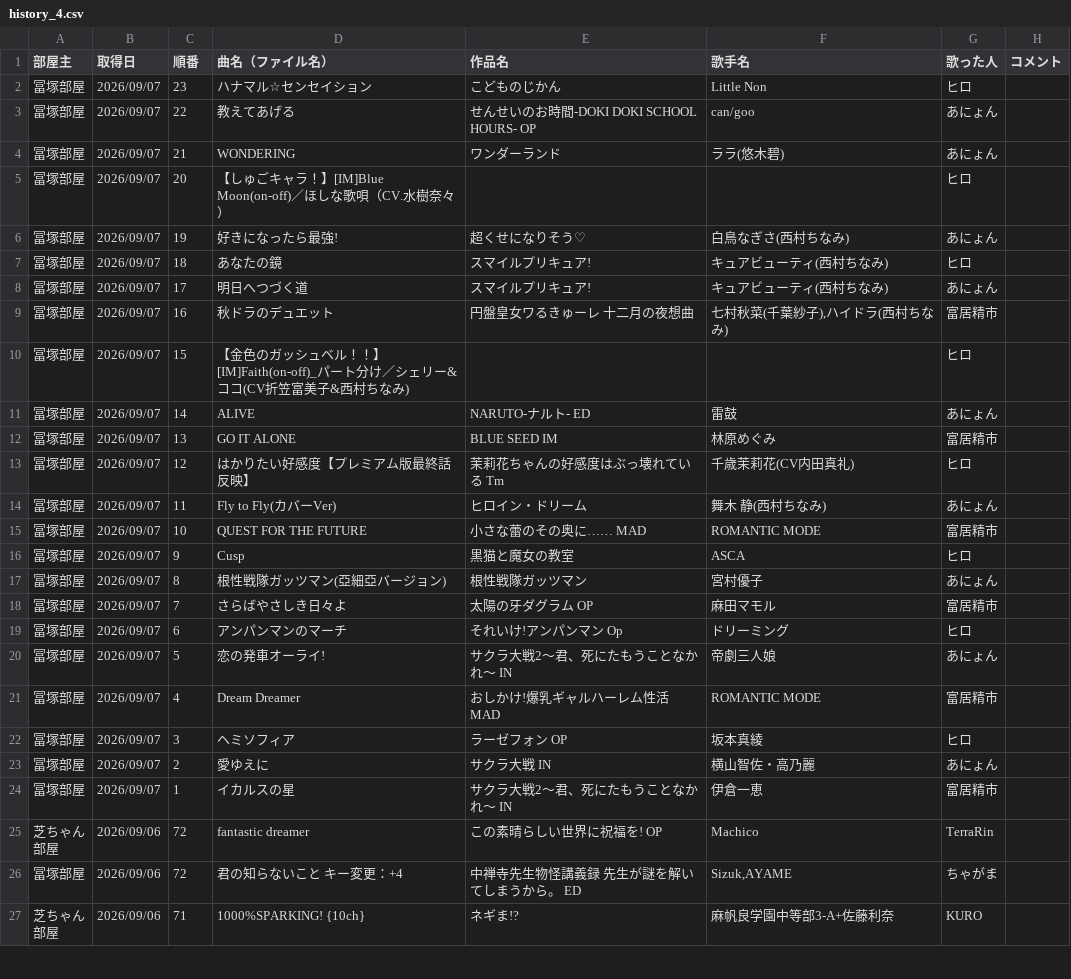
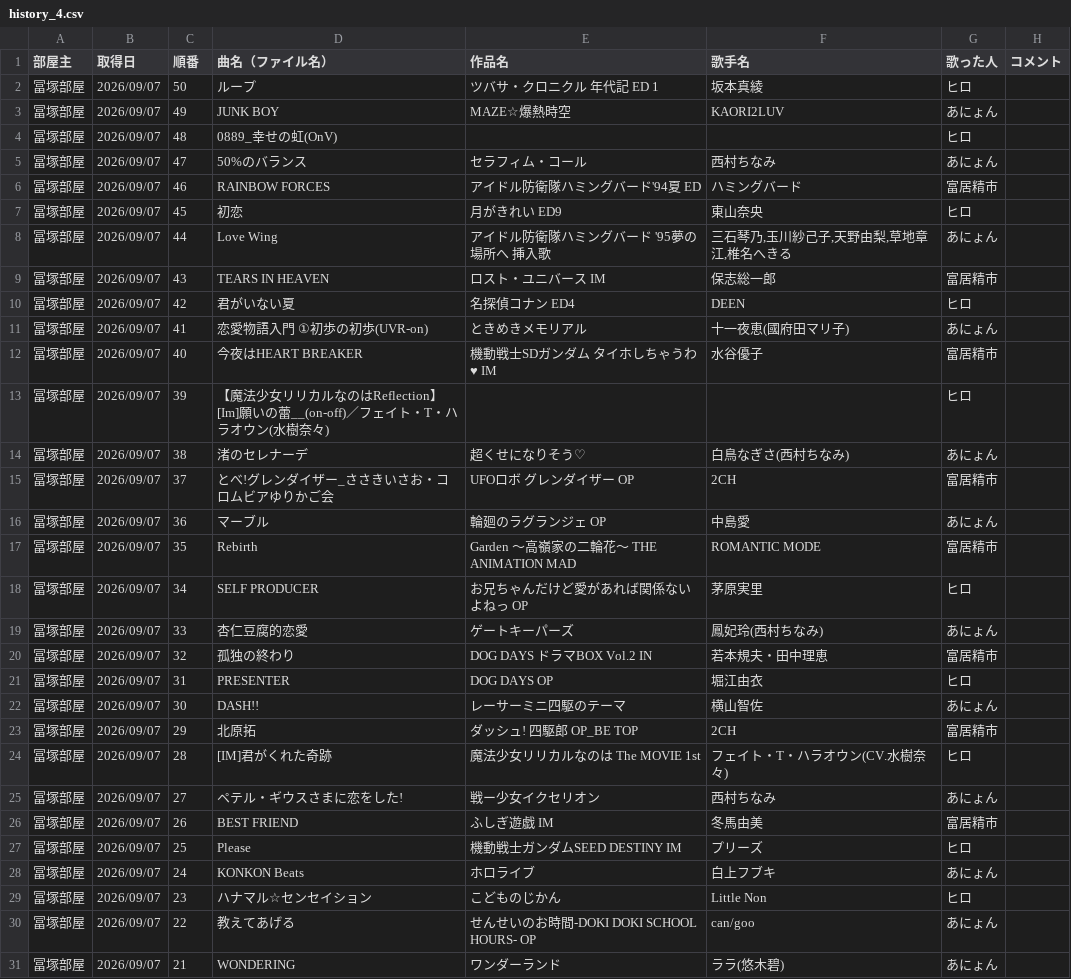
Before and after one commit to hachi515/karaoke_setlist, a CSV file: history_4.csv, drawn as a sheet; only a part is shown; the shorter side is filled out with more unchanged rows.

```diff
--- a/history_4.csv
+++ b/history_4.csv
@@ -1,2 +1,29 @@
 部屋主,取得日,順番,曲名（ファイル名）,作品名,歌手名,歌った人,コメント
+冨塚部屋,2026/09/07,50,ループ,ツバサ・クロニクル 年代記 ED 1,坂本真綾,ヒロ,
+冨塚部屋,2026/09/07,49,JUNK BOY,MAZE☆爆熱時空,KAORI2LUV,あにょん,
+冨塚部屋,2026/09/07,48,0889_幸せの虹(OnV),,,ヒロ,
+冨塚部屋,2026/09/07,47,50%のバランス,セラフィム・コール,西村ちなみ,あにょん,
+冨塚部屋,2026/09/07,46,RAINBOW FORCES,アイドル防衛隊ハミングバード'94夏 ED,ハミングバード,富居精市,
+冨塚部屋,2026/09/07,45,初恋,月がきれい ED9,東山奈央,ヒロ,
+冨塚部屋,2026/09/07,44,Love Wing,アイドル防衛隊ハミングバード '95夢の場所へ 挿入歌,"三石琴乃,玉川紗己子,天野由梨,草地章江,椎名へきる",あにょん,
+冨塚部屋,2026/09/07,43,TEARS IN HEAVEN,ロスト・ユニバース IM,保志総一郎,富居精市,
+冨塚部屋,2026/09/07,42,君がいない夏,名探偵コナン ED4,DEEN,ヒロ,
+冨塚部屋,2026/09/07,41,恋愛物語入門 ①初歩の初歩(UVR-on),ときめきメモリアル,十一夜恵(國府田マリ子),あにょん,
+冨塚部屋,2026/09/07,40,今夜はHEART BREAKER,機動戦士SDガンダム タイホしちゃうわ♥ IM,水谷優子,富居精市,
+冨塚部屋,2026/09/07,39,【魔法少女リリカルなのはReflection】[Im]願いの蕾__(on-off)／フェイト・T・ハラオウン(水樹奈々),,,ヒロ,
+冨塚部屋,2026/09/07,38,渚のセレナーデ,超くせになりそう♡,白鳥なぎさ(西村ちなみ),あにょん,
+冨塚部屋,2026/09/07,37,とべ!グレンダイザー_ささきいさお・コロムビアゆりかご会,UFOロボ グレンダイザー OP,2CH,富居精市,
+冨塚部屋,2026/09/07,36,マーブル,輪廻のラグランジェ OP,中島愛,あにょん,
+冨塚部屋,2026/09/07,35,Rebirth,Garden ～高嶺家の二輪花～ THE ANIMATION MAD,ROMANTIC MODE,富居精市,
+冨塚部屋,2026/09/07,34,SELF PRODUCER,お兄ちゃんだけど愛があれば関係ないよねっ OP,茅原実里,ヒロ,
+冨塚部屋,2026/09/07,33,杏仁豆腐的恋愛,ゲートキーパーズ,鳳妃玲(西村ちなみ),あにょん,
+冨塚部屋,2026/09/07,32,孤独の終わり,DOG DAYS ドラマBOX Vol.2 IN,若本規夫・田中理恵,富居精市,
+冨塚部屋,2026/09/07,31,PRESENTER,DOG DAYS OP,堀江由衣,ヒロ,
+冨塚部屋,2026/09/07,30,DASH!!,レーサーミニ四駆のテーマ,横山智佐,あにょん,
+冨塚部屋,2026/09/07,29,北原拓,ダッシュ! 四駆郎 OP_BE TOP,2CH,富居精市,
+冨塚部屋,2026/09/07,28,[IM]君がくれた奇跡,魔法少女リリカルなのは The MOVIE 1st,フェイト・T・ハラオウン(CV.水樹奈々),ヒロ,
+冨塚部屋,2026/09/07,27,ペテル・ギウスさまに恋をした!,戦ー少女イクセリオン,西村ちなみ,あにょん,
+冨塚部屋,2026/09/07,26,BEST FRIEND,ふしぎ遊戯 IM,冬馬由美,富居精市,
+冨塚部屋,2026/09/07,25,Please,機動戦士ガンダムSEED DESTINY IM,プリーズ,ヒロ,
+冨塚部屋,2026/09/07,24,KONKON Beats,ホロライブ,白上フブキ,あにょん,
 冨塚部屋,2026/09/07,23,ハナマル☆センセイション,こどものじかん,Little Non,ヒロ,
```
Also changed, not shown: 3 other files.
